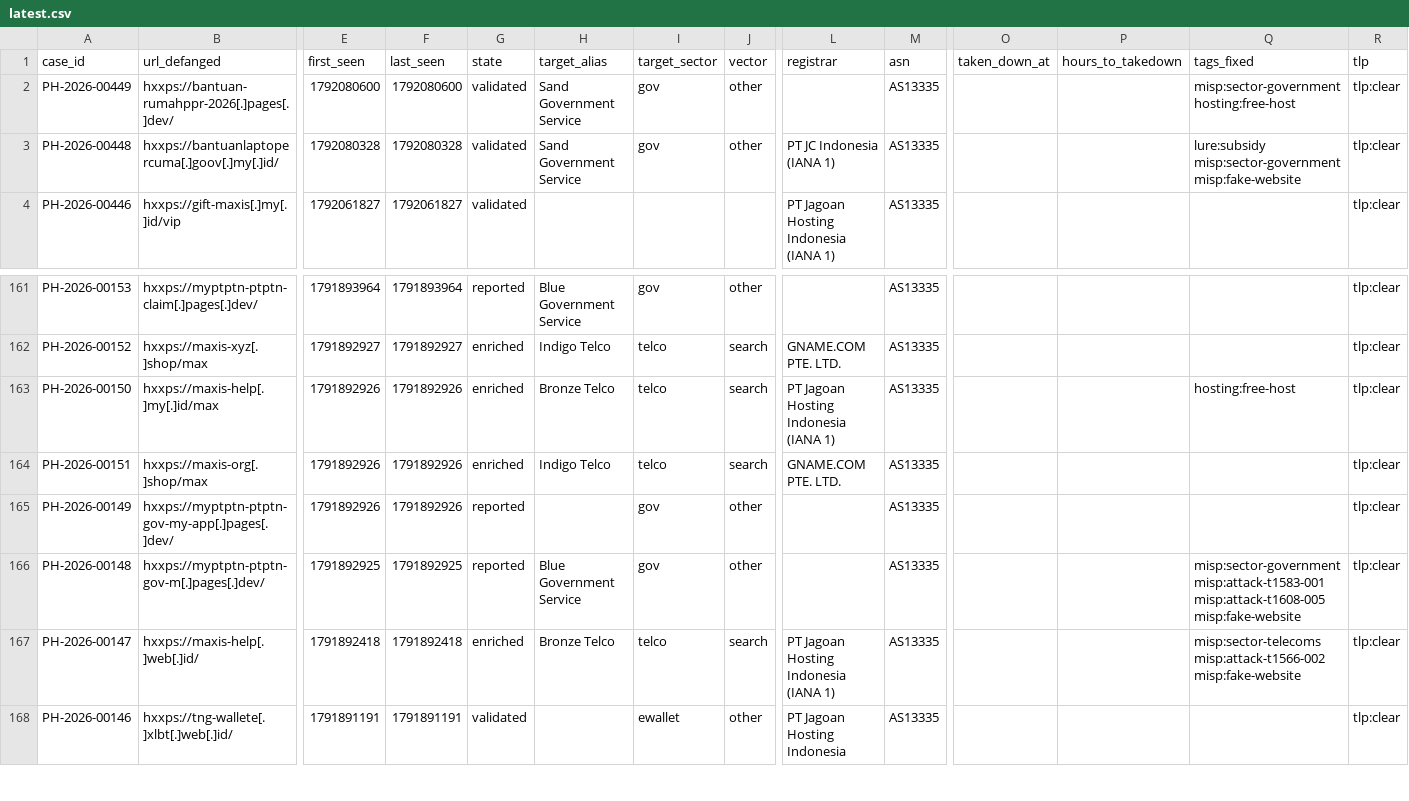
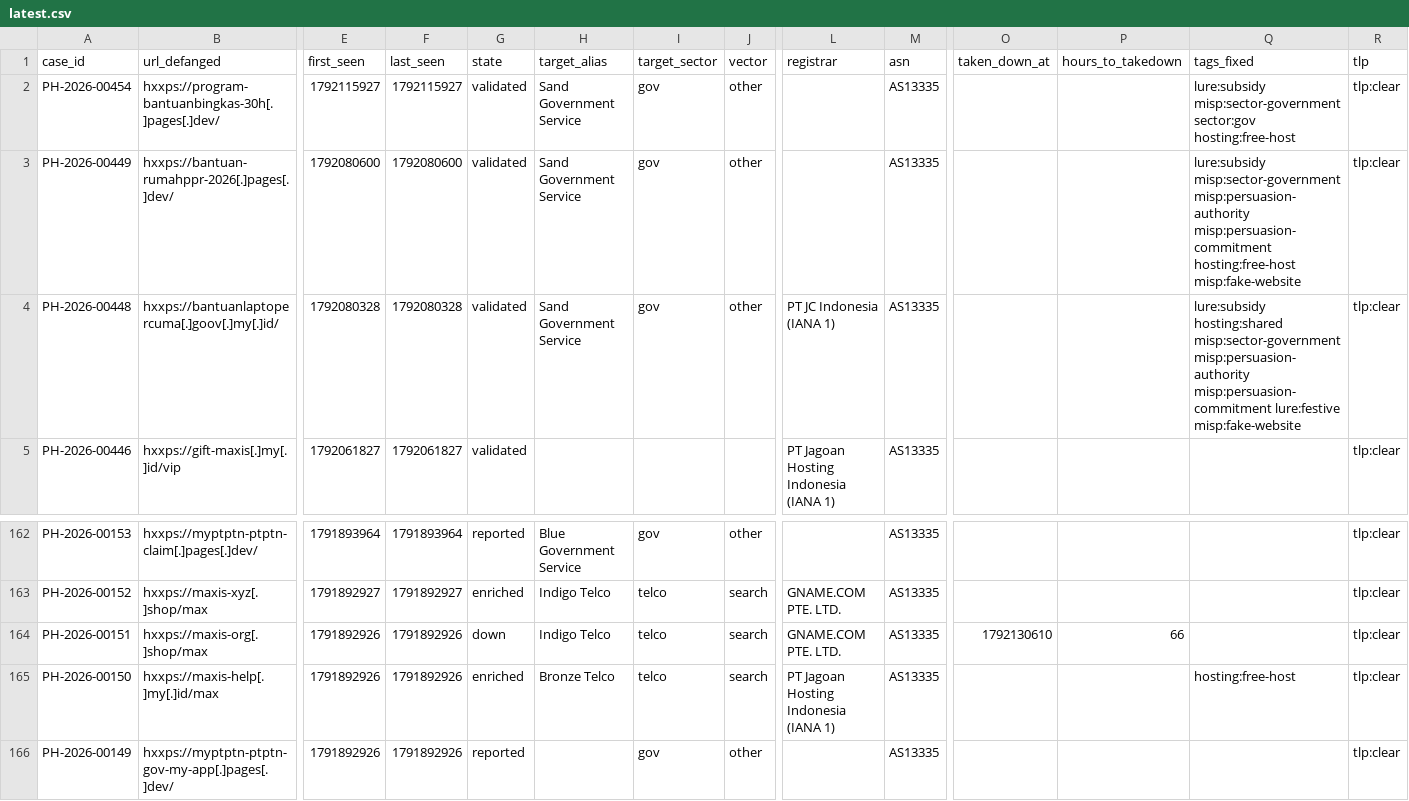
Before and after one commit to rectifyq/phishhunt-feed, a CSV file: feeds/latest.csv, drawn as a sheet; only a part is shown, gaps mark what is left out; the shorter side is filled out with more unchanged rows; removed rows and columns are numbered as before the commit, all else as after; rows hold the shown columns only; the diff names each change by its address in the sheet, - before the commit and + after, or states it on an @@ line.

```diff
--- a/feeds/latest.csv
+++ b/feeds/latest.csv
+row 2: PH-2026-00454 | hxxps://program-bantuanbingkas-30h[.]pages[.]dev/ | 1792115927 | 1792115927 | validated | Sand Government Service | gov | other |  | AS13335 |  |  | lure:subsidy misp:sector-government sector:gov hosting:free-host | tlp:clear
-Q3 (tags_fixed): misp:sector-government hosting:free-host
+Q3 (tags_fixed): lure:subsidy misp:sector-government misp:persuasion-authority misp:persuasion-commitment hosting:free-host misp:fake-website
-Q4 (tags_fixed): lure:subsidy misp:sector-government misp:fake-website
+Q4 (tags_fixed): lure:subsidy hosting:shared misp:sector-government misp:persuasion-authority misp:persuasion-commitment lure:festive misp:fake-website
+row 164: PH-2026-00151 | hxxps://maxis-org[.]shop/max | 1791892926 | 1791892926 | down | Indigo Telco | telco | search | GNAME.COM PTE. LTD. | AS13335 | 1792130610 | 66 |  | tlp:clear
-row 164: PH-2026-00151 | hxxps://maxis-org[.]shop/max | 1791892926 | 1791892926 | enriched | Indigo Telco | telco | search | GNAME.COM PTE. LTD. | AS13335 |  |  |  | tlp:clear
```
Also changed, not shown: 1 other file.
